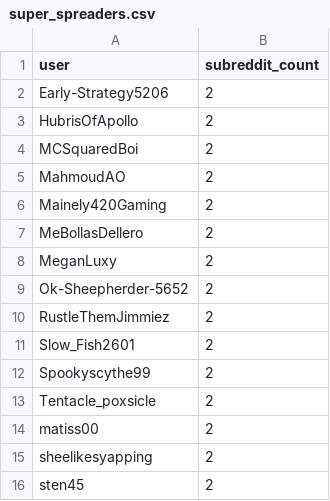
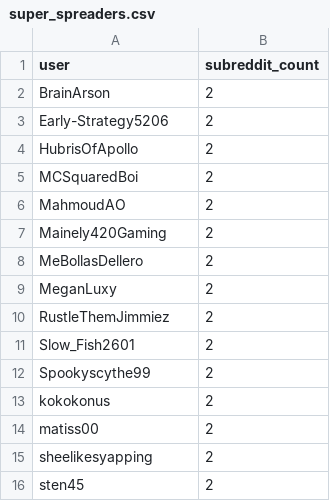
Before and after one commit to Amruta-2476/sma-reddit-analyzer, a CSV file: super_spreaders.csv, drawn as a sheet.

```diff
--- a/super_spreaders.csv
+++ b/super_spreaders.csv
@@ -1,2 +1,3 @@
 user,subreddit_count
+BrainArson,2
 Early-Strategy5206,2
@@ -8,3 +9,2 @@ MeBollasDellero,2
 MeganLuxy,2
-Ok-Sheepherder-5652,2
 RustleThemJimmiez,2
@@ -12,3 +12,3 @@ Slow_Fish2601,2
 Spookyscythe99,2
-Tentacle_poxsicle,2
+kokokonus,2
 matiss00,2
```
Also changed, not shown: reddit_interactions_detailed.csv, reddit_meme_network_edges.csv, 11 other files.
